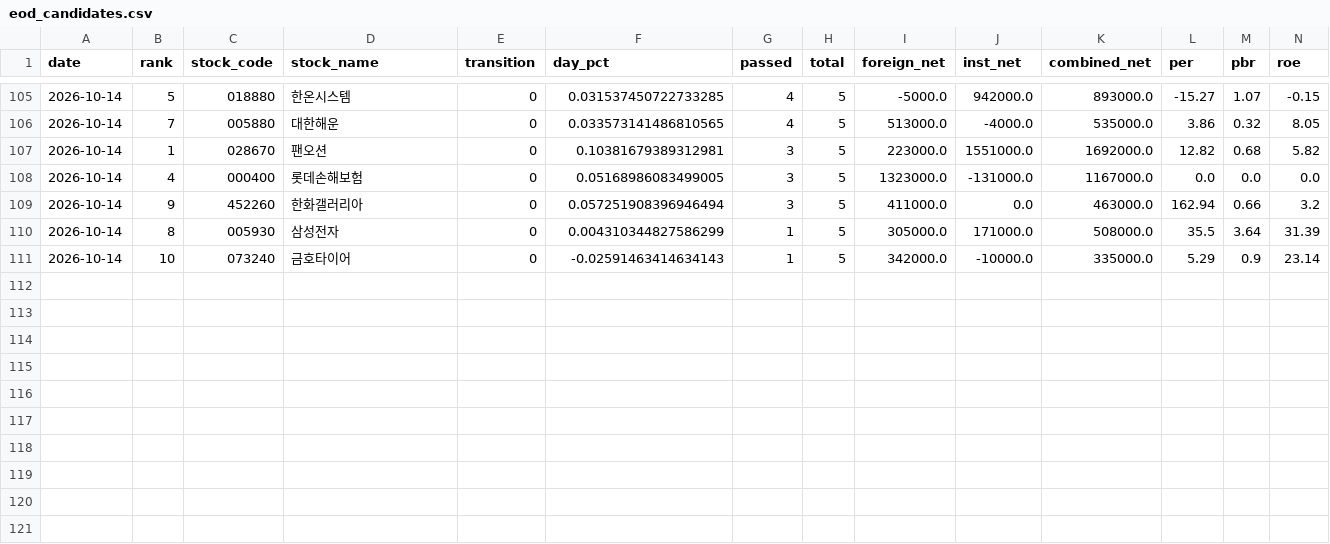
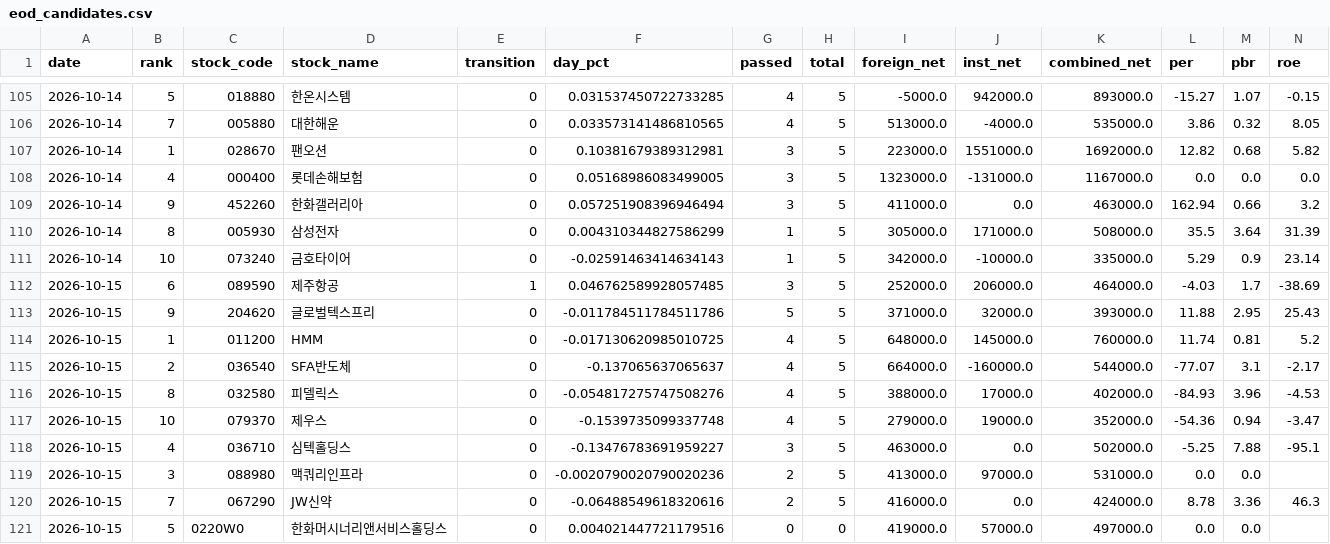
Before and after one commit to azo3682/gyun, a CSV file: data/history/eod_candidates.csv, drawn as a sheet; only a part is shown, gaps mark what is left out; rows hold the shown columns only; the diff names each change by its address in the sheet, - before the commit and + after, or states it on an @@ line.

```diff
--- a/data/history/eod_candidates.csv
+++ b/data/history/eod_candidates.csv
+row 112: 2026-10-15 | 6 | 089590 | 제주항공 | 1 | 0.046762589928057485 | 3 | 5 | 252000.0 | 206000.0 | 464000.0 | -4.03 | 1.7 | -38.69
+row 113: 2026-10-15 | 9 | 204620 | 글로벌텍스프리 | 0 | -0.011784511784511786 | 5 | 5 | 371000.0 | 32000.0 | 393000.0 | 11.88 | 2.95 | 25.43
+row 114: 2026-10-15 | 1 | 011200 | HMM | 0 | -0.017130620985010725 | 4 | 5 | 648000.0 | 145000.0 | 760000.0 | 11.74 | 0.81 | 5.2
+row 115: 2026-10-15 | 2 | 036540 | SFA반도체 | 0 | -0.137065637065637 | 4 | 5 | 664000.0 | -160000.0 | 544000.0 | -77.07 | 3.1 | -2.17
+row 116: 2026-10-15 | 8 | 032580 | 피델릭스 | 0 | -0.054817275747508276 | 4 | 5 | 388000.0 | 17000.0 | 402000.0 | -84.93 | 3.96 | -4.53
+row 117: 2026-10-15 | 10 | 079370 | 제우스 | 0 | -0.1539735099337748 | 4 | 5 | 279000.0 | 19000.0 | 352000.0 | -54.36 | 0.94 | -3.47
+row 118: 2026-10-15 | 4 | 036710 | 심텍홀딩스 | 0 | -0.13476783691959227 | 3 | 5 | 463000.0 | 0.0 | 502000.0 | -5.25 | 7.88 | -95.1
+row 119: 2026-10-15 | 3 | 088980 | 맥쿼리인프라 | 0 | -0.0020790020790020236 | 2 | 5 | 413000.0 | 97000.0 | 531000.0 | 0.0 | 0.0
+row 120: 2026-10-15 | 7 | 067290 | JW신약 | 0 | -0.06488549618320616 | 2 | 5 | 416000.0 | 0.0 | 424000.0 | 8.78 | 3.36 | 46.3
+row 121: 2026-10-15 | 5 | 0220W0 | 한화머시너리앤서비스홀딩스 | 0 | 0.004021447721179516 | 0 | 0 | 419000.0 | 57000.0 | 497000.0 | 0.0 | 0.0
```
Also changed, not shown: 4 other files.
